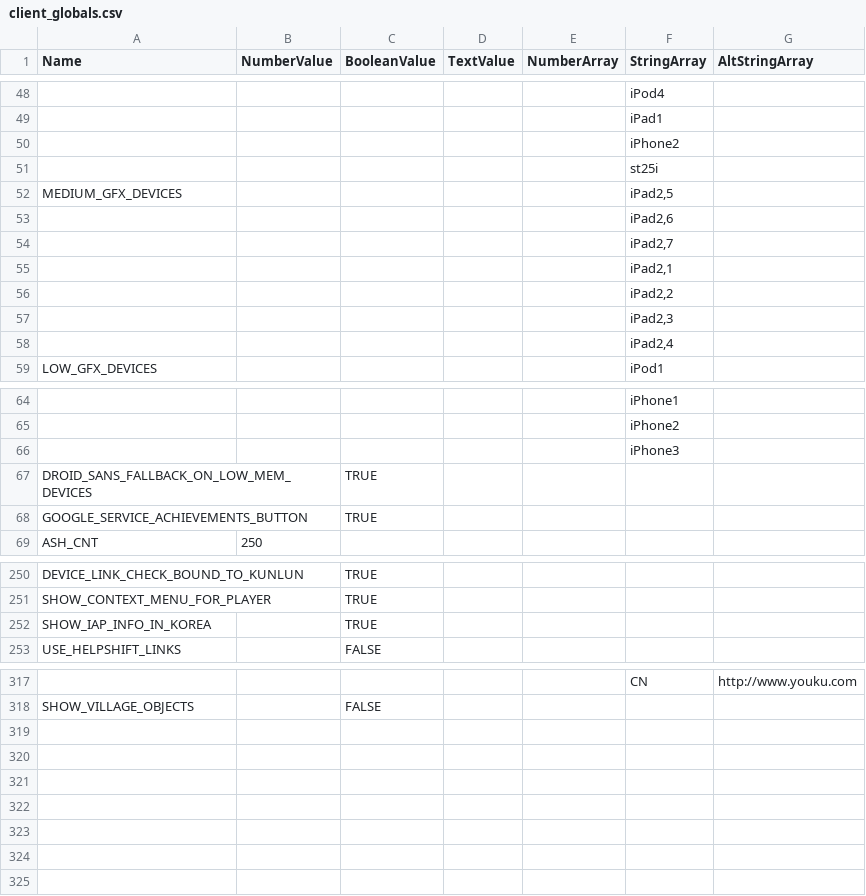
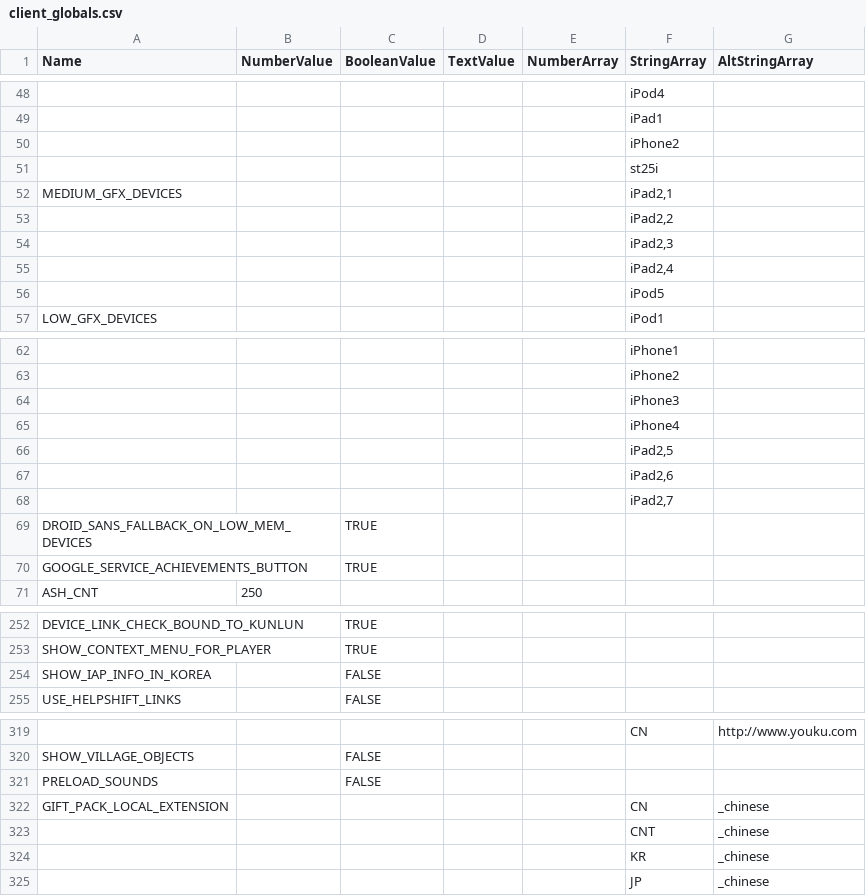
Before and after one commit to doio/UCS-Leak, a CSV file: Ultrapowa Clash Server/Gamefiles/csv/client_globals.csv, drawn as a sheet; only a part is shown, gaps mark what is left out; the diff covers the shown part only.

```diff
--- a/Ultrapowa Clash Server/Gamefiles/csv/client_globals.csv
+++ b/Ultrapowa Clash Server/Gamefiles/csv/client_globals.csv
@@ -51,6 +51,3 @@
 ,,,,,"st25i",
-"MEDIUM_GFX_DEVICES",,,,,"iPad2,5",
-,,,,,"iPad2,6",
-,,,,,"iPad2,7",
-,,,,,"iPad2,1",
+"MEDIUM_GFX_DEVICES",,,,,"iPad2,1",
 ,,,,,"iPad2,2",
@@ -58,2 +55,3 @@
 ,,,,,"iPad2,4",
+,,,,,"iPod5",
 "LOW_GFX_DEVICES",,,,,"iPod1",
@@ -66,2 +64,6 @@
 ,,,,,"iPhone3",
+,,,,,"iPhone4",
+,,,,,"iPad2,5",
+,,,,,"iPad2,6",
+,,,,,"iPad2,7",
 "DROID_SANS_FALLBACK_ON_LOW_MEM_DEVICES",,"TRUE",,,,
@@ -251,3 +253,3 @@
 "SHOW_CONTEXT_MENU_FOR_PLAYER",,"TRUE",,,,
-"SHOW_IAP_INFO_IN_KOREA",,"TRUE",,,,
+"SHOW_IAP_INFO_IN_KOREA",,"FALSE",,,,
 "USE_HELPSHIFT_LINKS",,"FALSE",,,,
@@ -318 +320,6 @@
 "SHOW_VILLAGE_OBJECTS",,"FALSE",,,,
+"PRELOAD_SOUNDS",,"FALSE",,,,
+"GIFT_PACK_LOCAL_EXTENSION",,,,,"CN","_chinese"
+,,,,,"CNT","_chinese"
+,,,,,"KR","_chinese"
+,,,,,"JP","_chinese"
```
Also changed, not shown: 1 edited cell elsewhere in this file, Ultrapowa Clash Server/Gamefiles/csv/animations.csv, Ultrapowa Clash Server/Gamefiles/csv/event_entries.csv, 15 other files.
